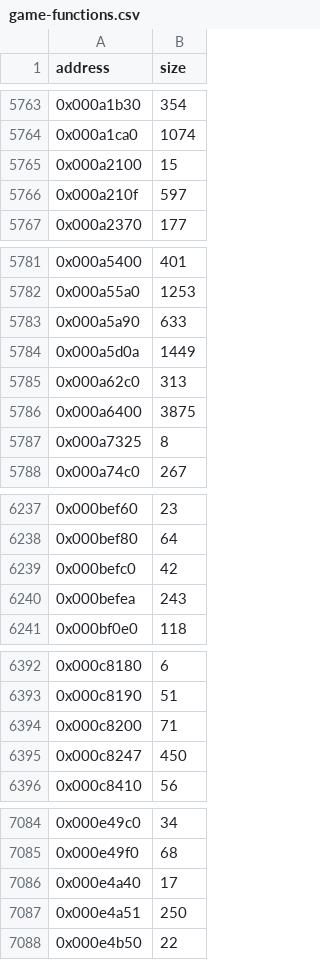
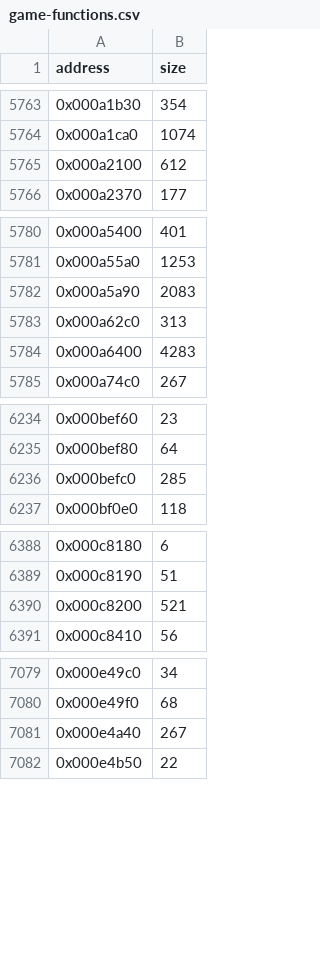
Before and after one commit to matthewfcarlson/thunderclap, a CSV file: docs/game-functions.csv, drawn as a sheet; only a part is shown, gaps mark what is left out; the diff covers the shown part only.

```diff
--- a/docs/game-functions.csv
+++ b/docs/game-functions.csv
@@ -5764,4 +5764,3 @@ address,size
 0x000a1ca0,1074
-0x000a2100,15
-0x000a210f,597
+0x000a2100,612
 0x000a2370,177
@@ -5782,7 +5781,5 @@ address,size
 0x000a55a0,1253
-0x000a5a90,633
-0x000a5d0a,1449
+0x000a5a90,2083
 0x000a62c0,313
-0x000a6400,3875
-0x000a7325,8
+0x000a6400,4283
 0x000a74c0,267
@@ -6238,4 +6235,3 @@ address,size
 0x000bef80,64
-0x000befc0,42
-0x000befea,243
+0x000befc0,285
 0x000bf0e0,118
@@ -6393,4 +6389,3 @@ address,size
 0x000c8190,51
-0x000c8200,71
-0x000c8247,450
+0x000c8200,521
 0x000c8410,56
@@ -7085,4 +7080,3 @@ address,size
 0x000e49f0,68
-0x000e4a40,17
-0x000e4a51,250
+0x000e4a40,267
 0x000e4b50,22
```
Also changed, not shown: 9 removed rows and 21 edited cells elsewhere in this file, 3 other files.
